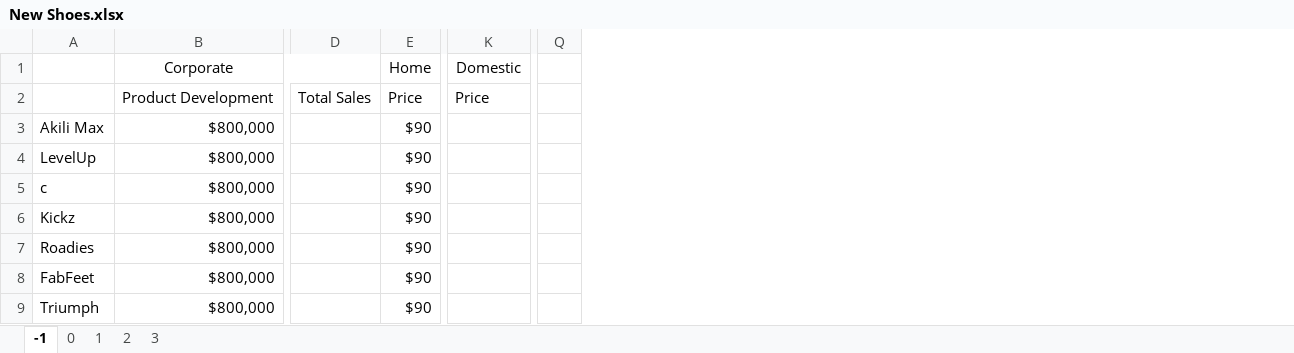
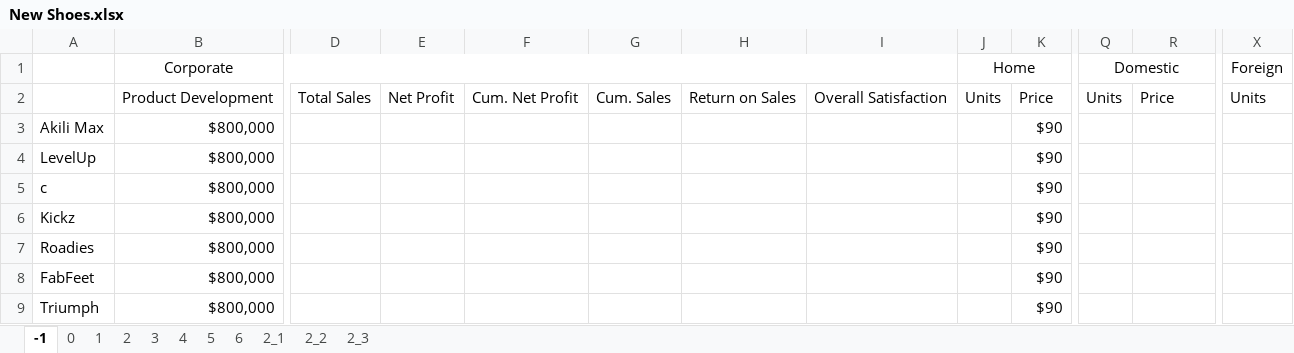
Before and after one commit to reedinationer/BADM760_NewShoesGame, an Excel workbook: New Shoes.xlsx, sheet -1, drawn as a sheet; only a part is shown, gaps mark what is left out; values as stored, in another font and other column widths than the file's, no borders; removed rows and columns are numbered as before the commit, all else as after; rows hold the shown columns only; the diff names each change by its address in the sheet, - before the commit and + after, or states it on an @@ line.

Commit message:
Halfway through game 2, I've made an algorithm to determine the units sold per area

```diff
--- a/New Shoes.xlsx (sheet -1)
+++ b/New Shoes.xlsx (sheet -1)
+sheet tab: 4
+sheet tab: 5
+sheet tab: 6
+sheet tab: 2_1
+sheet tab: 2_2
+sheet tab: 2_3
+column E, row 2: Net Profit
+column F, row 2: Cum. Net Profit
+column G, row 2: Cum. Sales
+column H, row 2: Return on Sales
+column I, row 2: Overall Satisfaction
+column J, row 2: Units
+column Q, row 2: Units
-column Q, empty
+column X, row 2: Units
-row 1:  | Corporate |  | Home | Domestic
+row 1:  | Corporate |  |  |  |  |  |  | Home |  | Domestic |  | Foreign
```
Also changed, not shown: sheet 3, sheet 0, sheet 1, sheet 2, 2 other files.
